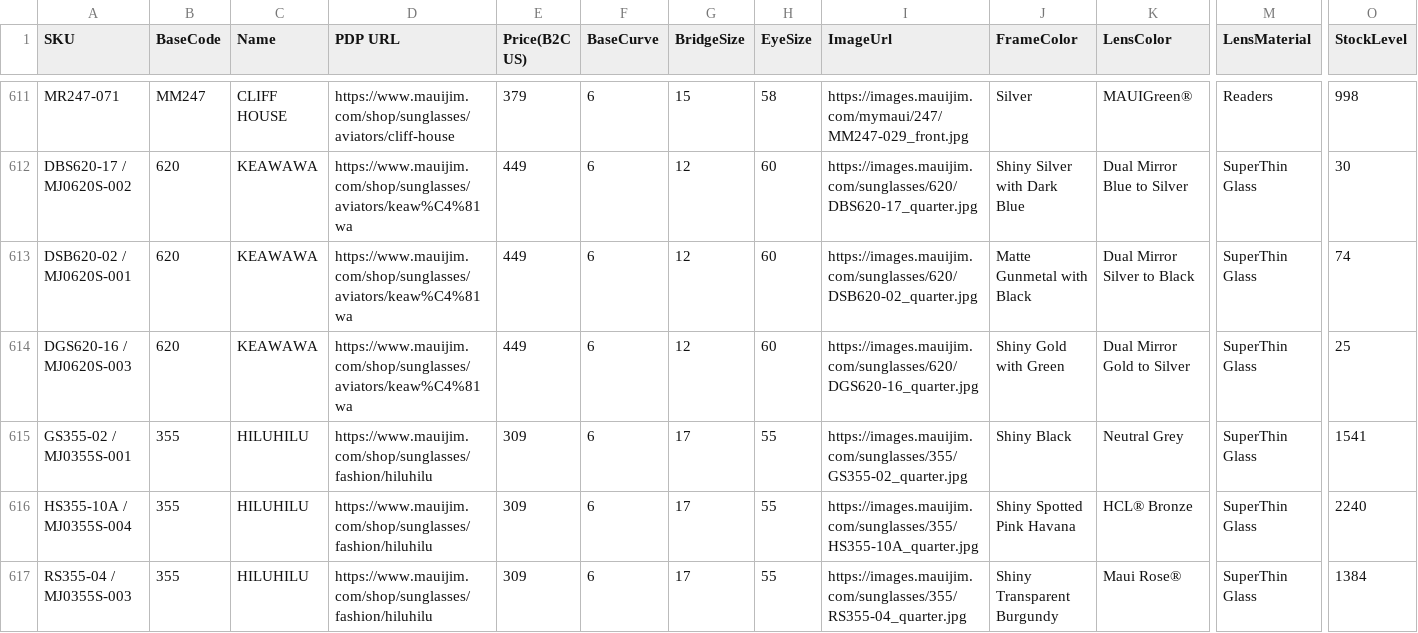
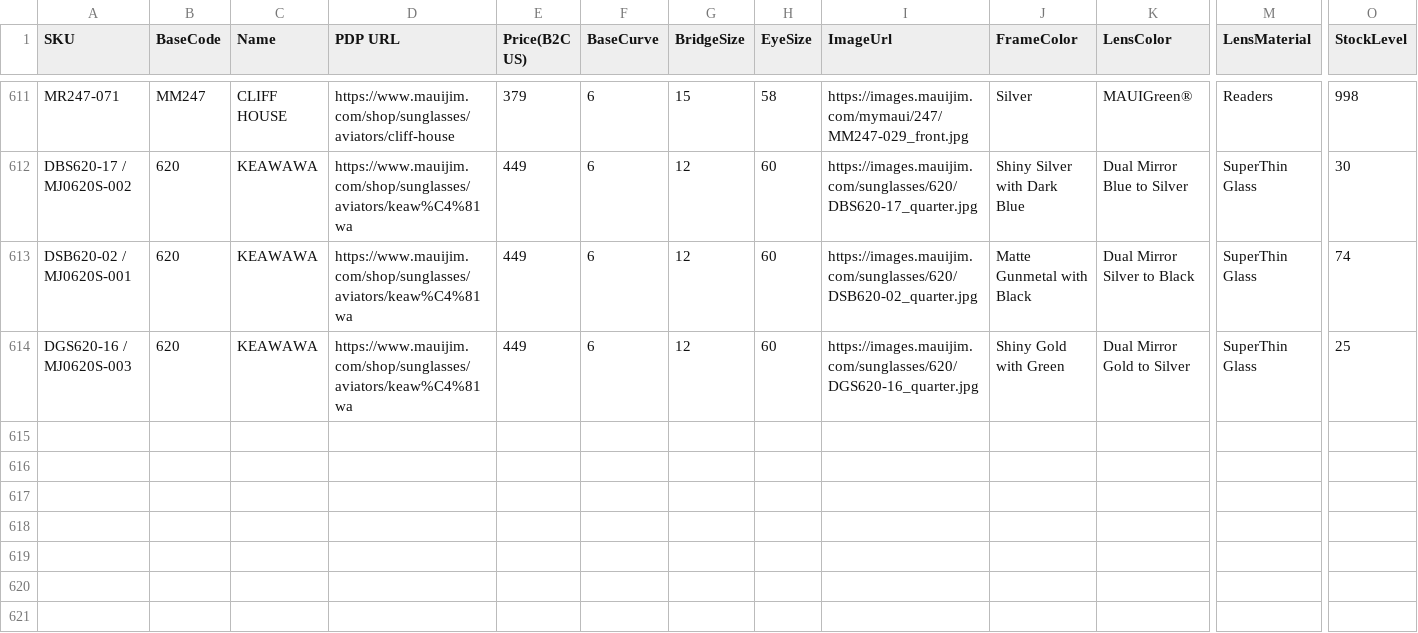
Before and after one commit to dave-cheever/imports, a CSV file: mauijim-600.csv, drawn as a sheet; only a part is shown, gaps mark what is left out; rows hold the shown columns only; the diff names each change by its address in the sheet, - before the commit and + after, or states it on an @@ line.

Commit message:
Update mauijim-600.csv

```diff
--- a/mauijim-600.csv
+++ b/mauijim-600.csv
-row 615: GS355-02 / MJ0355S-001 | 355 | HILUHILU | https://www.mauijim.com/shop/sunglasses/fashion/hiluhilu | 309 | 6 | 17 | 55 | https://images.mauijim.com/sunglasses/355/GS355-02_quarter.jpg | Shiny Black | Neutral Grey | SuperThin Glass | 1541
-row 616: HS355-10A / MJ0355S-004 | 355 | HILUHILU | https://www.mauijim.com/shop/sunglasses/fashion/hiluhilu | 309 | 6 | 17 | 55 | https://images.mauijim.com/sunglasses/355/HS355-10A_quarter.jpg | Shiny Spotted Pink Havana | HCL® Bronze | SuperThin Glass | 2240
-row 617: RS355-04 / MJ0355S-003 | 355 | HILUHILU | https://www.mauijim.com/shop/sunglasses/fashion/hiluhilu | 309 | 6 | 17 | 55 | https://images.mauijim.com/sunglasses/355/RS355-04_quarter.jpg | Shiny Transparent Burgundy | Maui Rose® | SuperThin Glass | 1384
```
